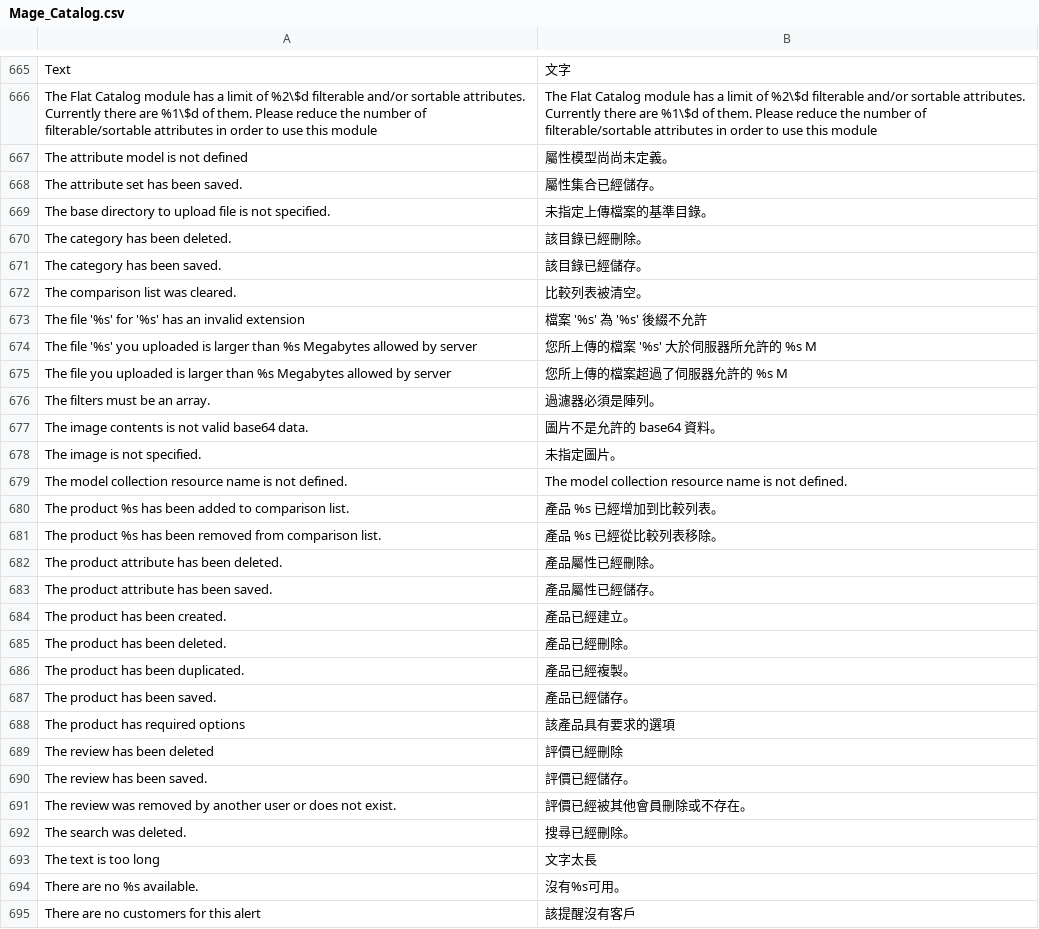
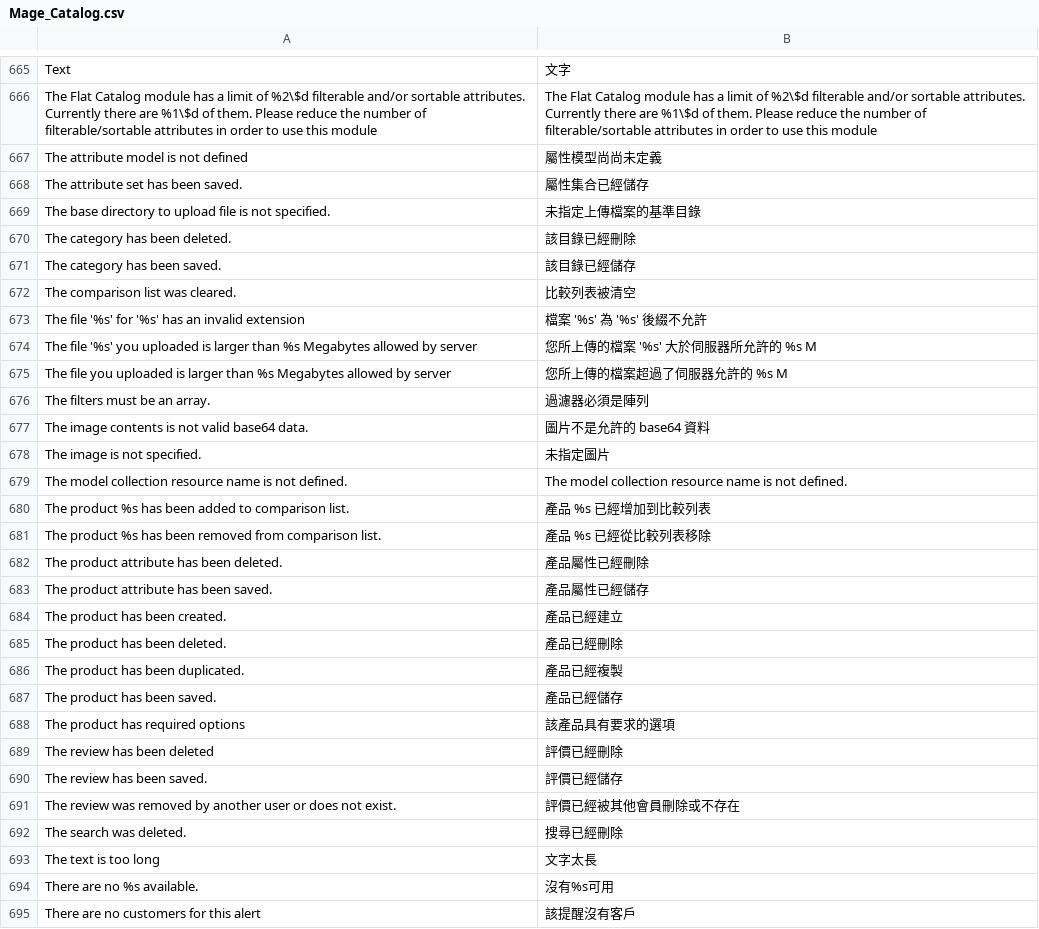
Before and after one commit to kiang/magento_zh_TW, a CSV file: app/locale/zh_TW/Mage_Catalog.csv, drawn as a sheet; only a part is shown, gaps mark what is left out; the diff covers the shown part only.

```diff
--- a/app/locale/zh_TW/Mage_Catalog.csv
+++ b/app/locale/zh_TW/Mage_Catalog.csv
@@ -666,8 +666,8 @@
 "The Flat Catalog module has a limit of %2\$d filterable and/or sortable attributes. Currently there are %1\$d of them. Please reduce the number of filterable/sortable attributes in order to use this module","The Flat Catalog module has a limit of %2\$d filterable and/or sortable attributes. Currently there are %1\$d of them. Please reduce the number of filterable/sortable attributes in order to use this module"
-"The attribute model is not defined","屬性模型尚尚未定義。"
-"The attribute set has been saved.","屬性集合已經儲存。"
-"The base directory to upload file is not specified.","未指定上傳檔案的基準目錄。"
-"The category has been deleted.","該目錄已經刪除。"
-"The category has been saved.","該目錄已經儲存。"
-"The comparison list was cleared.","比較列表被清空。"
+"The attribute model is not defined","屬性模型尚尚未定義"
+"The attribute set has been saved.","屬性集合已經儲存"
+"The base directory to upload file is not specified.","未指定上傳檔案的基準目錄"
+"The category has been deleted.","該目錄已經刪除"
+"The category has been saved.","該目錄已經儲存"
+"The comparison list was cleared.","比較列表被清空"
 "The file '%s' for '%s' has an invalid extension","檔案 '%s' 為 '%s' 後綴不允許"
@@ -675,21 +675,21 @@
 "The file you uploaded is larger than %s Megabytes allowed by server","您所上傳的檔案超過了伺服器允許的 %s M"
-"The filters must be an array.","過濾器必須是陣列。"
-"The image contents is not valid base64 data.","圖片不是允許的 base64 資料。"
-"The image is not specified.","未指定圖片。"
+"The filters must be an array.","過濾器必須是陣列"
+"The image contents is not valid base64 data.","圖片不是允許的 base64 資料"
+"The image is not specified.","未指定圖片"
 "The model collection resource name is not defined.","The model collection resource name is not defined."
-"The product %s has been added to comparison list.","產品 %s 已經增加到比較列表。"
-"The product %s has been removed from comparison list.","產品 %s 已經從比較列表移除。"
-"The product attribute has been deleted.","產品屬性已經刪除。"
-"The product attribute has been saved.","產品屬性已經儲存。"
-"The product has been created.","產品已經建立。"
-"The product has been deleted.","產品已經刪除。"
-"The product has been duplicated.","產品已經複製。"
-"The product has been saved.","產品已經儲存。"
+"The product %s has been added to comparison list.","產品 %s 已經增加到比較列表"
+"The product %s has been removed from comparison list.","產品 %s 已經從比較列表移除"
+"The product attribute has been deleted.","產品屬性已經刪除"
+"The product attribute has been saved.","產品屬性已經儲存"
+"The product has been created.","產品已經建立"
+"The product has been deleted.","產品已經刪除"
+"The product has been duplicated.","產品已經複製"
+"The product has been saved.","產品已經儲存"
 "The product has required options","該產品具有要求的選項"
 "The review has been deleted","評價已經刪除"
-"The review has been saved.","評價已經儲存。"
-"The review was removed by another user or does not exist.","評價已經被其他會員刪除或不存在。"
-"The search was deleted.","搜尋已經刪除。"
+"The review has been saved.","評價已經儲存"
+"The review was removed by another user or does not exist.","評價已經被其他會員刪除或不存在"
+"The search was deleted.","搜尋已經刪除"
 "The text is too long","文字太長"
-"There are no %s available.","沒有%s可用。"
+"There are no %s available.","沒有%s可用"
 "There are no customers for this alert","該提醒沒有客戶"
```
Also changed, not shown: 140 edited cells elsewhere in this file, app/locale/zh_TW/Mage_Adminhtml.csv, app/locale/zh_TW/Mage_Newsletter.csv, 45 other files.
